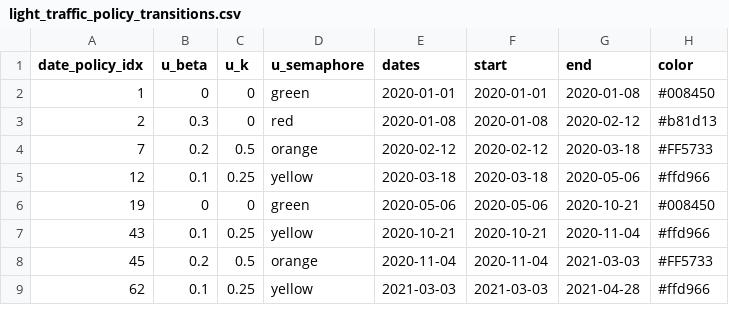
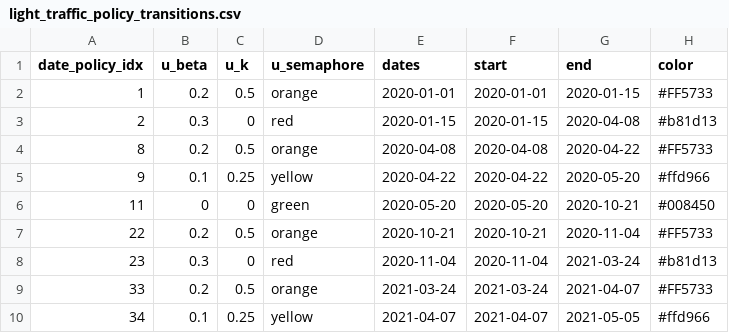
Before and after one commit to SaulDiazInfante/COVID-19-ControlByaRiskIndex, a CSV file: light_traffic_policy_transitions.csv, drawn as a sheet; only a part is shown; the diff covers the shown part only.

```diff
--- a/light_traffic_policy_transitions.csv
+++ b/light_traffic_policy_transitions.csv
@@ -1,9 +1,10 @@
 "date_policy_idx","u_beta","u_k","u_semaphore","dates","start","end","color"
-1,0,0,"green",2020-01-01,2020-01-01,2020-01-08,"#008450"
-2,0.3,0,"red",2020-01-08,2020-01-08,2020-02-12,"#b81d13"
-7,0.2,0.5,"orange",2020-02-12,2020-02-12,2020-03-18,"#FF5733"
-12,0.1,0.25,"yellow",2020-03-18,2020-03-18,2020-05-06,"#ffd966"
-19,0,0,"green",2020-05-06,2020-05-06,2020-10-21,"#008450"
-43,0.1,0.25,"yellow",2020-10-21,2020-10-21,2020-11-04,"#ffd966"
-45,0.2,0.5,"orange",2020-11-04,2020-11-04,2021-03-03,"#FF5733"
-62,0.1,0.25,"yellow",2021-03-03,2021-03-03,2021-04-28,"#ffd966"
+1,0.2,0.5,"orange",2020-01-01,2020-01-01,2020-01-15,"#FF5733"
+2,0.3,0,"red",2020-01-15,2020-01-15,2020-04-08,"#b81d13"
+8,0.2,0.5,"orange",2020-04-08,2020-04-08,2020-04-22,"#FF5733"
+9,0.1,0.25,"yellow",2020-04-22,2020-04-22,2020-05-20,"#ffd966"
+11,0,0,"green",2020-05-20,2020-05-20,2020-10-21,"#008450"
+22,0.2,0.5,"orange",2020-10-21,2020-10-21,2020-11-04,"#FF5733"
+23,0.3,0,"red",2020-11-04,2020-11-04,2021-03-24,"#b81d13"
+33,0.2,0.5,"orange",2021-03-24,2021-03-24,2021-04-07,"#FF5733"
+34,0.1,0.25,"yellow",2021-04-07,2021-04-07,2021-05-05,"#ffd966"
```
Also changed, not shown: 2 added rows, 1 removed row and 24 edited cells elsewhere in this file, controlled_solution.csv, light_traffic_policy.csv, 3 other files.
